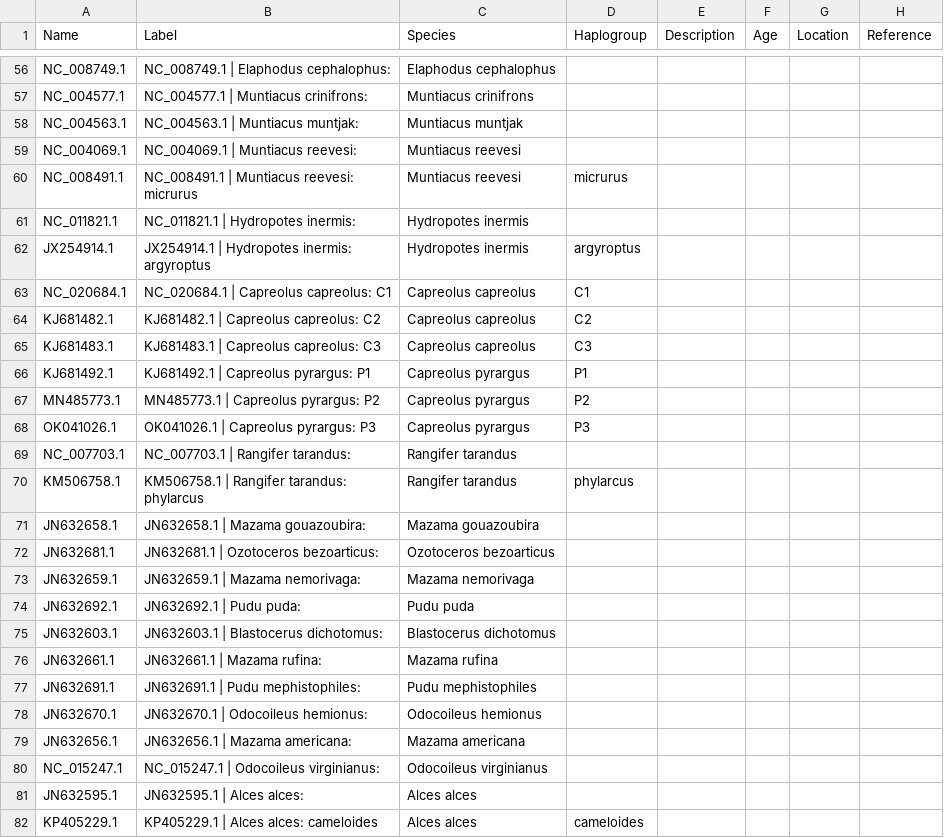
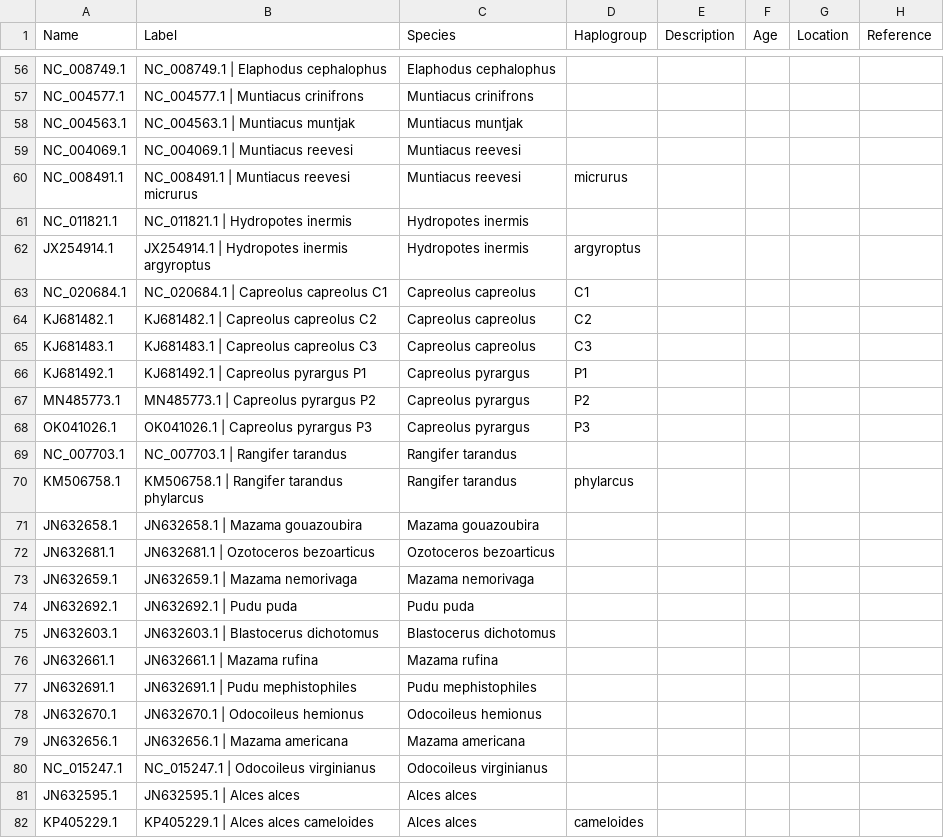
Before and after one commit to merszym/kallisto_nf, a TSV file: assets/Cervidae/labels.tsv, drawn as a sheet; only a part is shown, gaps mark what is left out; the diff covers the shown part only; the diff names each change by its address in the sheet, - before the commit and + after, or states it on an @@ line.

Commit message:
Update cervidae labels

```diff
--- a/assets/Cervidae/labels.tsv
+++ b/assets/Cervidae/labels.tsv
-B56 (Label): NC_008749.1 | Elaphodus cephalophus:
+B56 (Label): NC_008749.1 | Elaphodus cephalophus
-B57 (Label): NC_004577.1 | Muntiacus crinifrons:
+B57 (Label): NC_004577.1 | Muntiacus crinifrons
-B58 (Label): NC_004563.1 | Muntiacus muntjak:
+B58 (Label): NC_004563.1 | Muntiacus muntjak
-B59 (Label): NC_004069.1 | Muntiacus reevesi:
+B59 (Label): NC_004069.1 | Muntiacus reevesi
-B60 (Label): NC_008491.1 | Muntiacus reevesi: micrurus
+B60 (Label): NC_008491.1 | Muntiacus reevesi micrurus
-B61 (Label): NC_011821.1 | Hydropotes inermis:
+B61 (Label): NC_011821.1 | Hydropotes inermis
-B62 (Label): JX254914.1 | Hydropotes inermis: argyroptus
+B62 (Label): JX254914.1 | Hydropotes inermis argyroptus
-B63 (Label): NC_020684.1 | Capreolus capreolus: C1
+B63 (Label): NC_020684.1 | Capreolus capreolus C1
-B64 (Label): KJ681482.1 | Capreolus capreolus: C2
+B64 (Label): KJ681482.1 | Capreolus capreolus C2
-B65 (Label): KJ681483.1 | Capreolus capreolus: C3
+B65 (Label): KJ681483.1 | Capreolus capreolus C3
-B66 (Label): KJ681492.1 | Capreolus pyrargus: P1
+B66 (Label): KJ681492.1 | Capreolus pyrargus P1
-B67 (Label): MN485773.1 | Capreolus pyrargus: P2
+B67 (Label): MN485773.1 | Capreolus pyrargus P2
-B68 (Label): OK041026.1 | Capreolus pyrargus: P3
+B68 (Label): OK041026.1 | Capreolus pyrargus P3
-B69 (Label): NC_007703.1 | Rangifer tarandus:
+B69 (Label): NC_007703.1 | Rangifer tarandus
-B70 (Label): KM506758.1 | Rangifer tarandus: phylarcus
+B70 (Label): KM506758.1 | Rangifer tarandus phylarcus
-B71 (Label): JN632658.1 | Mazama gouazoubira:
+B71 (Label): JN632658.1 | Mazama gouazoubira
-B72 (Label): JN632681.1 | Ozotoceros bezoarticus:
+B72 (Label): JN632681.1 | Ozotoceros bezoarticus
-B73 (Label): JN632659.1 | Mazama nemorivaga:
+B73 (Label): JN632659.1 | Mazama nemorivaga
-B74 (Label): JN632692.1 | Pudu puda:
+B74 (Label): JN632692.1 | Pudu puda
-B75 (Label): JN632603.1 | Blastocerus dichotomus:
+B75 (Label): JN632603.1 | Blastocerus dichotomus
-B76 (Label): JN632661.1 | Mazama rufina:
+B76 (Label): JN632661.1 | Mazama rufina
-B77 (Label): JN632691.1 | Pudu mephistophiles:
+B77 (Label): JN632691.1 | Pudu mephistophiles
-B78 (Label): JN632670.1 | Odocoileus hemionus:
+B78 (Label): JN632670.1 | Odocoileus hemionus
-B79 (Label): JN632656.1 | Mazama americana:
+B79 (Label): JN632656.1 | Mazama americana
-B80 (Label): NC_015247.1 | Odocoileus virginianus:
+B80 (Label): NC_015247.1 | Odocoileus virginianus
-B81 (Label): JN632595.1 | Alces alces:
+B81 (Label): JN632595.1 | Alces alces
-B82 (Label): KP405229.1 | Alces alces: cameloides
+B82 (Label): KP405229.1 | Alces alces cameloides
```
Also changed, not shown: 55 edited cells elsewhere in this file.
